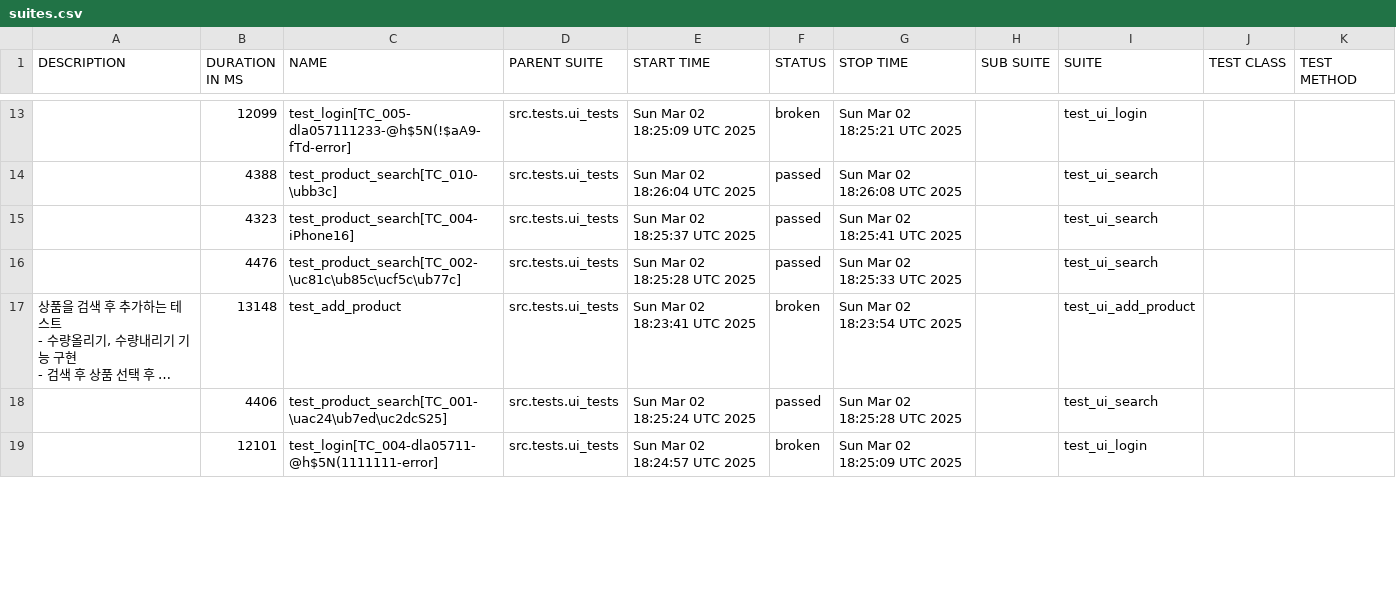
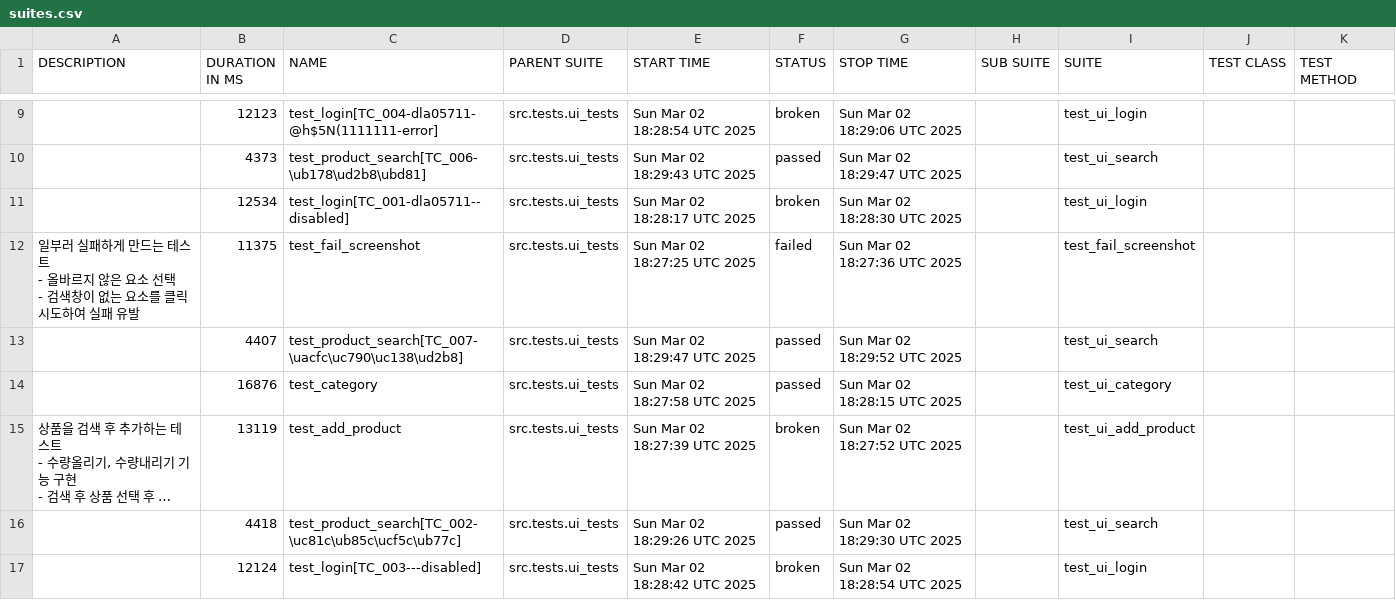
Before and after one commit to yoplekiller/QATEST, a CSV file: data/suites.csv, drawn as a sheet; only a part is shown, gaps mark what is left out; long unchanged cells end in …; addresses are those after the commit; ↵ is a line break in a cell; the diff covers the shown part only; the diff names each change by its address in the sheet, - before the commit and + after, or states it on an @@ line.

```diff
--- a/data/suites.csv
+++ b/data/suites.csv
-B9 (DURATION IN MS): 12099
+B9 (DURATION IN MS): 12123
-C9 (NAME): test_login[TC_005-dla057111233-@h$5N(!$aA9-fTd-error]
+C9 (NAME): test_login[TC_004-dla05711-@h$5N(1111111-error]
-E9 (START TIME): Sun Mar 02 18:25:09 UTC 2025
+E9 (START TIME): Sun Mar 02 18:28:54 UTC 2025
-G9 (STOP TIME): Sun Mar 02 18:25:21 UTC 2025
+G9 (STOP TIME): Sun Mar 02 18:29:06 UTC 2025
-B10 (DURATION IN MS): 4388
+B10 (DURATION IN MS): 4373
-C10 (NAME): test_product_search[TC_010-\ubb3c]
+C10 (NAME): test_product_search[TC_006-\ub178\ud2b8\ubd81]
-E10 (START TIME): Sun Mar 02 18:26:04 UTC 2025
+E10 (START TIME): Sun Mar 02 18:29:43 UTC 2025
-G10 (STOP TIME): Sun Mar 02 18:26:08 UTC 2025
+G10 (STOP TIME): Sun Mar 02 18:29:47 UTC 2025
+row 11:  | 12534 | test_login[TC_001-dla05711--disabled] | src.tests.ui_tests | Sun Mar 02 18:28:17 UTC 2025 | broken | Sun Mar 02 18:28:30 UTC 2025 |  | test_ui_login
+row 12: 일부러 실패하게 만드는 테스트 ↵ - 올바르지 않은 요소 선택 ↵ - 검색창이 없는 요소를 클릭 시도하여 실패 유발 | 11375 | test_fail_screenshot | src.tests.ui_tests | Sun Mar 02 18:27:25 UTC 2025 | failed | Sun Mar 02 18:27:36 UTC 2025 |  | test_fail_screenshot
-B13 (DURATION IN MS): 4323
+B13 (DURATION IN MS): 4407
-C13 (NAME): test_product_search[TC_004-iPhone16]
+C13 (NAME): test_product_search[TC_007-\uacfc\uc790\uc138\ud2b8]
-E13 (START TIME): Sun Mar 02 18:25:37 UTC 2025
+E13 (START TIME): Sun Mar 02 18:29:47 UTC 2025
-G13 (STOP TIME): Sun Mar 02 18:25:41 UTC 2025
+G13 (STOP TIME): Sun Mar 02 18:29:52 UTC 2025
-B14 (DURATION IN MS): 4476
+B14 (DURATION IN MS): 16876
-C14 (NAME): test_product_search[TC_002-\uc81c\ub85c\ucf5c\ub77c]
+C14 (NAME): test_category
-E14 (START TIME): Sun Mar 02 18:25:28 UTC 2025
+E14 (START TIME): Sun Mar 02 18:27:58 UTC 2025
-G14 (STOP TIME): Sun Mar 02 18:25:33 UTC 2025
+G14 (STOP TIME): Sun Mar 02 18:28:15 UTC 2025
-I14 (SUITE): test_ui_search
+I14 (SUITE): test_ui_category
-B15 (DURATION IN MS): 13148
+B15 (DURATION IN MS): 13119
-E15 (START TIME): Sun Mar 02 18:23:41 UTC 2025
+E15 (START TIME): Sun Mar 02 18:27:39 UTC 2025
-G15 (STOP TIME): Sun Mar 02 18:23:54 UTC 2025
+G15 (STOP TIME): Sun Mar 02 18:27:52 UTC 2025
-B16 (DURATION IN MS): 4406
+B16 (DURATION IN MS): 4418
-C16 (NAME): test_product_search[TC_001-\uac24\ub7ed\uc2dcS25]
+C16 (NAME): test_product_search[TC_002-\uc81c\ub85c\ucf5c\ub77c]
-E16 (START TIME): Sun Mar 02 18:25:24 UTC 2025
+E16 (START TIME): Sun Mar 02 18:29:26 UTC 2025
-G16 (STOP TIME): Sun Mar 02 18:25:28 UTC 2025
+G16 (STOP TIME): Sun Mar 02 18:29:30 UTC 2025
-B17 (DURATION IN MS): 12101
+B17 (DURATION IN MS): 12124
-C17 (NAME): test_login[TC_004-dla05711-@h$5N(1111111-error]
+C17 (NAME): test_login[TC_003---disabled]
-E17 (START TIME): Sun Mar 02 18:24:57 UTC 2025
+E17 (START TIME): Sun Mar 02 18:28:42 UTC 2025
-G17 (STOP TIME): Sun Mar 02 18:25:09 UTC 2025
+G17 (STOP TIME): Sun Mar 02 18:28:54 UTC 2025
```
Also changed, not shown: 2 added rows, 4 removed rows and 28 edited cells elsewhere in this file, data/behaviors.csv, 53 other files.
